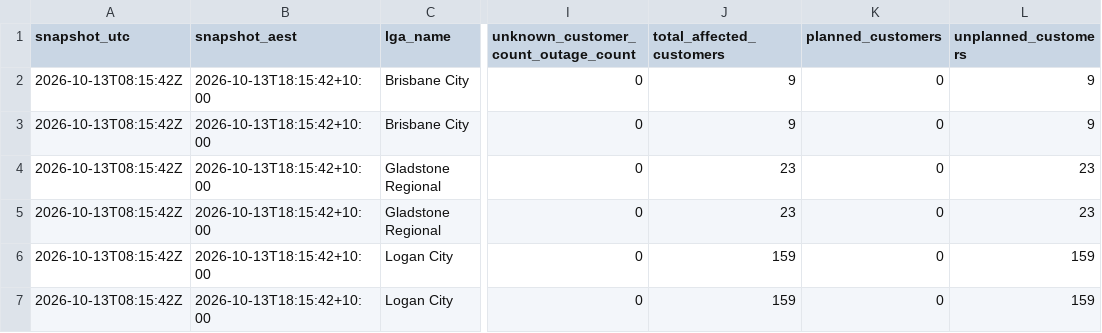
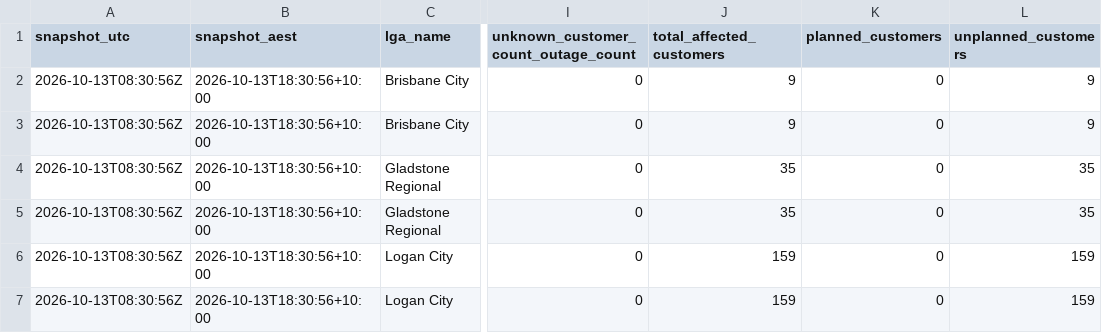
Before and after one commit to gowlettluke/qldpoweroutages, a CSV file: data/lga_totals_latest.csv, drawn as a sheet; only a part is shown, gaps mark what is left out; the diff names each change by its address in the sheet, - before the commit and + after, or states it on an @@ line.

```diff
--- a/data/lga_totals_latest.csv
+++ b/data/lga_totals_latest.csv
-A2:A7 (snapshot_utc): 2026-10-13T08:15:42Z
+A2:A7 (snapshot_utc): 2026-10-13T08:30:56Z
-B2:B7 (snapshot_aest): 2026-10-13T18:15:42+10:00
+B2:B7 (snapshot_aest): 2026-10-13T18:30:56+10:00
-J4:J5 (total_affected_customers): 23
+J4:J5 (total_affected_customers): 35
-L4:L5 (unplanned_customers): 23
+L4:L5 (unplanned_customers): 35
```
Also changed, not shown: data/lga_cumulative_48h.csv, data/lga_totals_48h.csv, 5 other files.
